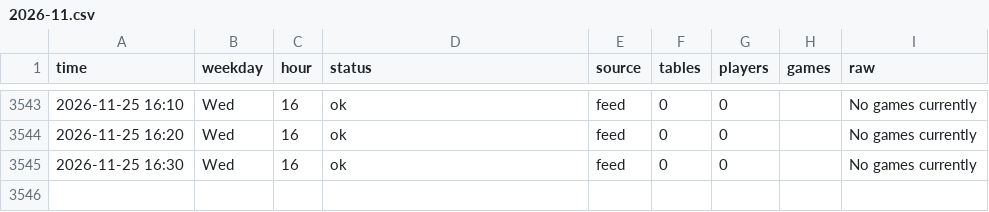
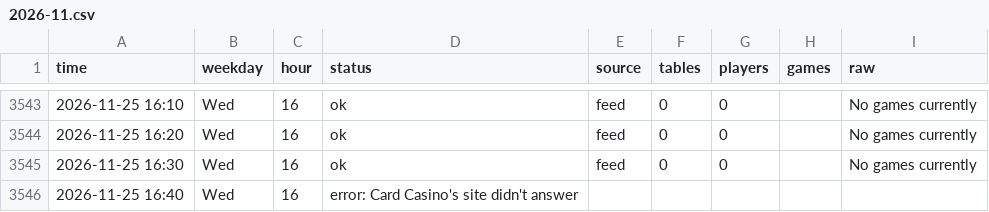
Before and after one commit to legendtoss/kings-tracker, a CSV file: data/cardcasino/2026-11.csv, drawn as a sheet; only a part is shown, gaps mark what is left out.

```diff
--- a/data/cardcasino/2026-11.csv
+++ b/data/cardcasino/2026-11.csv
@@ -3545 +3545,2 @@
 2026-11-25 16:30,Wed,16,ok,feed,0,0,,No games currently
+2026-11-25 16:40,Wed,16,error: Card Casino's site didn't answer,,,,,
```
Also changed, not shown: data/banco/2026-11.csv, data/grandcasinoas/2026-11.csv, 8 other files.
